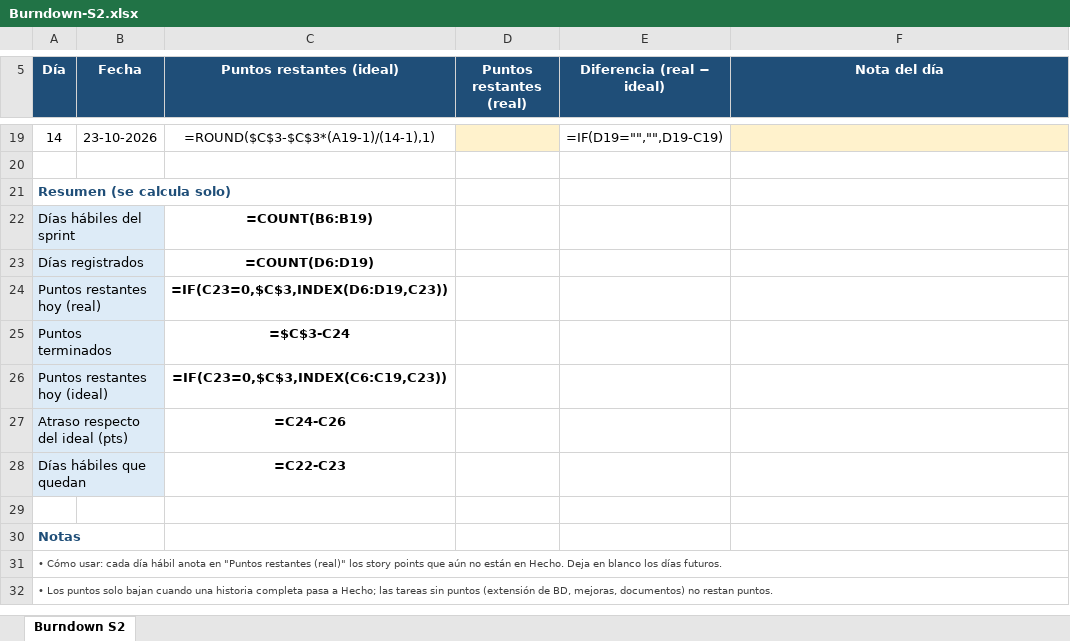
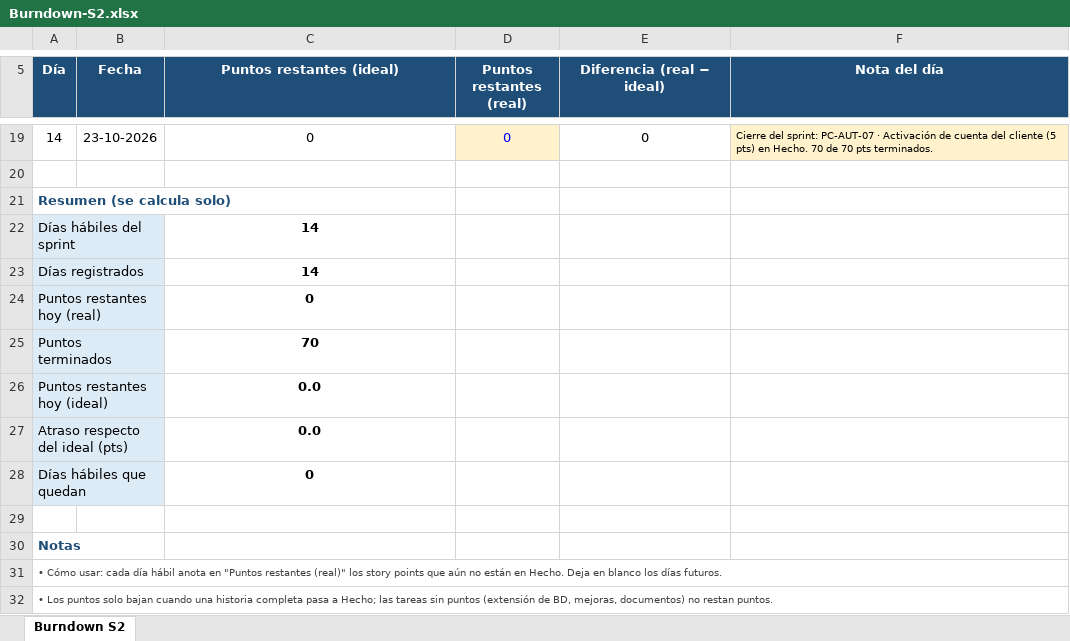
Before and after one commit to ChristianCuadra/capstone, an Excel workbook: Fase 2/Evidencias Proyecto/Evidencias de documentación/Sprint 2/Burndown-S2.xlsx, sheet Burndown S2, drawn as a sheet; only a part is shown, gaps mark what is left out; values as stored, in another font and other column widths than the file's, no borders; formulas without a stored value are shown as written; charts and pictures and conditional formats not drawn; the diff covers the shown part only; the diff names each change by its address in the sheet, - before the commit and + after, or states it on an @@ line.

```diff
--- a/Fase 2/Evidencias Proyecto/Evidencias de documentación/Sprint 2/Burndown-S2.xlsx (sheet Burndown S2)
+++ b/Fase 2/Evidencias Proyecto/Evidencias de documentación/Sprint 2/Burndown-S2.xlsx (sheet Burndown S2)
-C19 (Puntos restantes (ideal)): =ROUND($C$3-$C$3*(A19-1)/(14-1),1)
+C19 (Puntos restantes (ideal)): 0
-D19 (Puntos restantes (real)): (empty)
+D19 (Puntos restantes (real)): 0
-E19 (Diferencia (real − ideal)): =IF(D19="","",D19-C19)
+E19 (Diferencia (real − ideal)): 0
-F19 (Nota del día): (empty)
+F19 (Nota del día): Cierre del sprint: PC-AUT-07 · Activación de cuenta del cliente (5 pts) en Hecho. 70 de 70 pts terminados.
-B22:B28 fill: none
+B22:B28 fill: #DDEBF7
-C22 (Puntos restantes (ideal)): =COUNT(B6:B19)
+C22 (Puntos restantes (ideal)): 14
-C23 (Puntos restantes (ideal)): =COUNT(D6:D19)
+C23 (Puntos restantes (ideal)): 14
-C24 (Puntos restantes (ideal)): =IF(C23=0,$C$3,INDEX(D6:D19,C23))
+C24 (Puntos restantes (ideal)): 0
-C25 (Puntos restantes (ideal)): =$C$3-C24
+C25 (Puntos restantes (ideal)): 70
-C26 (Puntos restantes (ideal)): =IF(C23=0,$C$3,INDEX(C6:C19,C23))
+C26 (Puntos restantes (ideal)): 0.0
-C27 (Puntos restantes (ideal)): =C24-C26
+C27 (Puntos restantes (ideal)): 0.0
-C28 (Puntos restantes (ideal)): =C22-C23
+C28 (Puntos restantes (ideal)): 0
```
Also changed, not shown: 27 edited cells and cell formats elsewhere in this sheet, charts or pictures, Fase 2/Carta_gant.xlsx, Fase 2/Evidencias Proyecto/Evidencias de documentación/Sprint 2/Kanban-Board-S2.xlsx, 8 other files.
